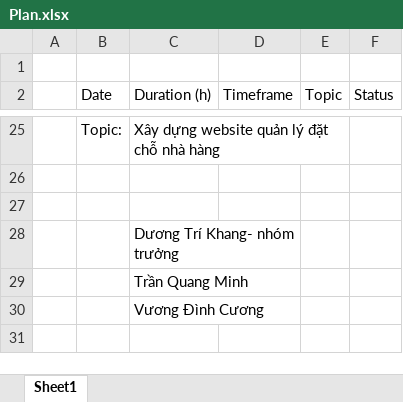
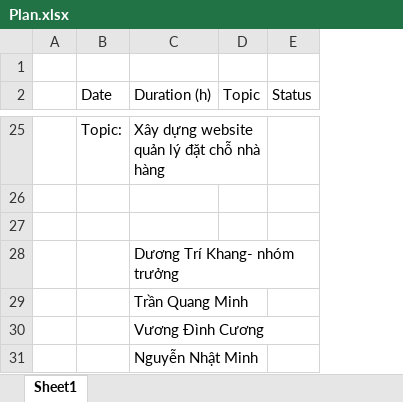
Before and after one commit to cuongvd6868/restaurant-management, an Excel workbook: Project_Restaurant Manage/Project_Plan/Plan.xlsx, sheet Sheet1, drawn as a sheet; only a part is shown, gaps mark what is left out; values as stored, in another font and other column widths than the file's, no borders; table styles not drawn; removed rows and columns are numbered as before the commit, all else as after; the diff covers the shown part only; the diff names each change by its address in the sheet, - before the commit and + after, or states it on an @@ line.

```diff
--- a/Project_Restaurant Manage/Project_Plan/Plan.xlsx (sheet Sheet1)
+++ b/Project_Restaurant Manage/Project_Plan/Plan.xlsx (sheet Sheet1)
-column D (Timeframe), empty
-C28:D28 merged
-C29:D29 merged
-C30:D30 merged
+row 31:  |  | Nguyễn Nhật Minh
```
Also changed, not shown: 21 edited cells elsewhere in this sheet, 3 other files.
